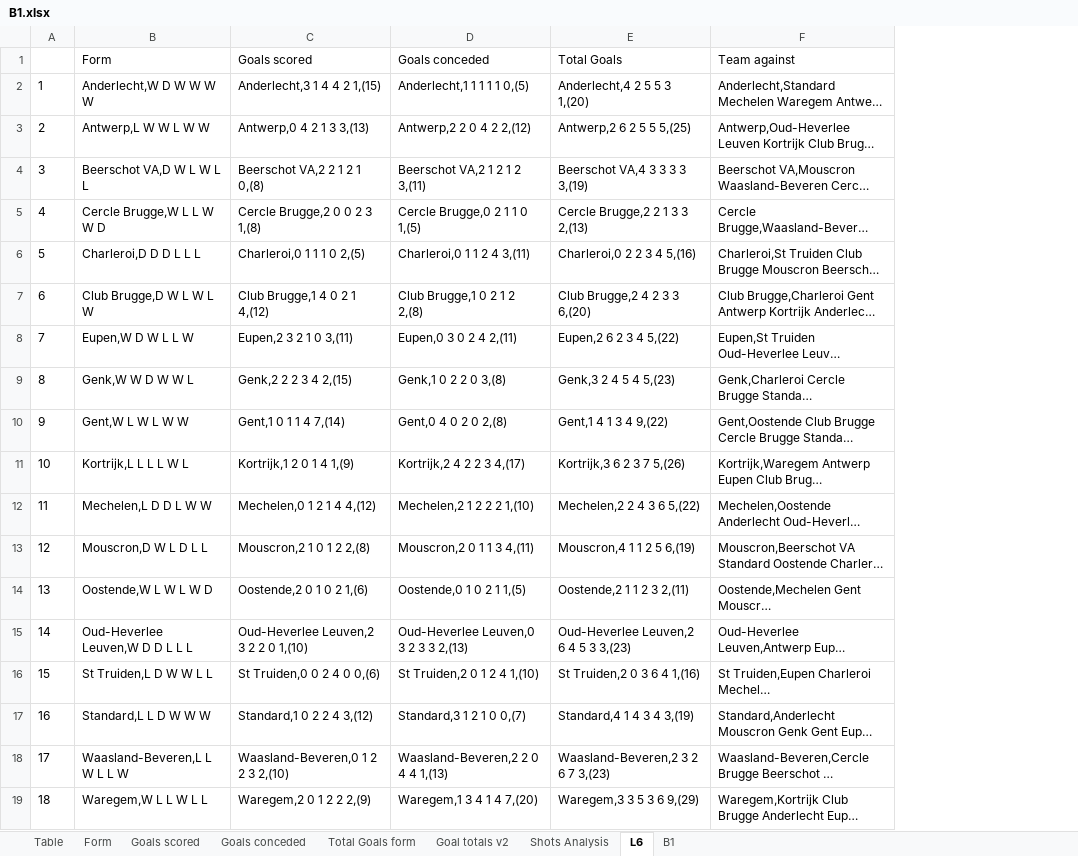
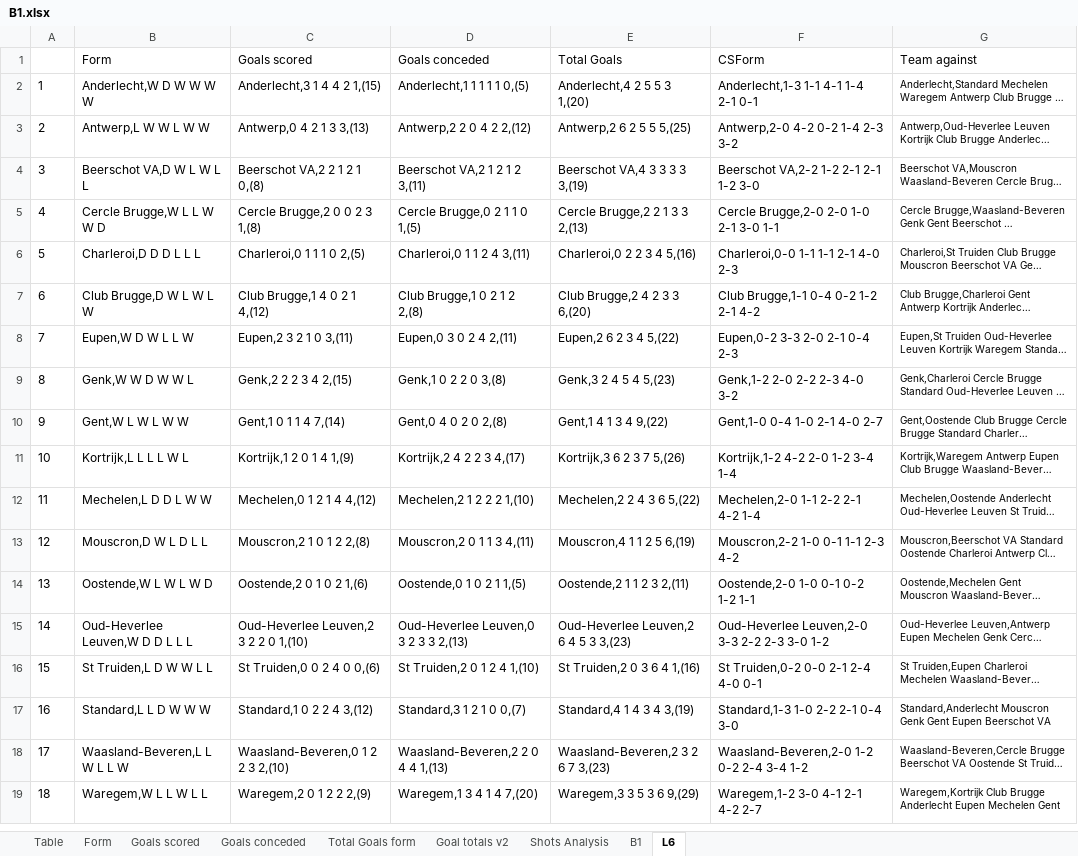
Before and after one commit to gitboyzorro5/Rsoccer, an Excel workbook: Divisions/B1.xlsx, sheet L6, drawn as a sheet; long unchanged cells end in …; values as stored, in another font and other column widths than the file's, no borders; addresses are those after the commit; the diff names each change by its address in the sheet, - before the commit and + after, or states it on an @@ line.

Commit message:
added CSform.R

```diff
--- a/Divisions/B1.xlsx (sheet L6)
+++ b/Divisions/B1.xlsx (sheet L6)
@@ sheet tab order changed: Table | Form | Goals scored | Goals conceded | Total Goals form | Goal totals v2 | Shots Analysis | B1 | L6 @@
+column F (CSForm), rows 2-19: Anderlecht,1-3 1-1 4-1 1-4 2-1 0-1 | Antwerp,2-0 4-2 0-2 1-4 2-3 3-2 | Beerschot VA,2-2 1-2 2-1 2-1 1-2 3-0 | Cercle Brugge,2-0 2-0 1-0 2-1 3-0 1-1 | Charleroi,0-0 1-1 1-1 2-1 4-0 2-3 | Club Brugge,1-1 0-4 0-2 1-2 2-1 4-2 | Eupen,0-2 3-3 2-0 2-1 0-4 2-3 | Genk,1-2 2-0 2-2 2-3 4-0 3-2 | Gent,1-0 0-4 1-0 2-1 4-0 2-7 | Kortrijk,1-2 4-2 2-0 1-2 3-4 1-4 | Mechelen,2-0 1-1 2-2 2-1 4-2 1-4 | Mouscron,2-2 1-0 0-1 1-1 2-3 4-2 | Oostende,2-0 1-0 0-1 0-2 1-2 1-1 | Oud-Heverlee Leuven,2-0 3-3 2-2 2-3 3-0 1-2 | St Truiden,0-2 0-0 2-1 2-4 4-0 0-1 | Standard,1-3 1-0 2-2 2-1 0-4 3-0 | Waasland-Beveren,2-0 1-2 0-2 2-4 3-4 1-2 | Waregem,1-2 3-0 4-1 2-1 4-2 2-7
@@ G2:G19 text size: smaller @@
```
Also changed, not shown: JPN.xlsx, 9 other files.
